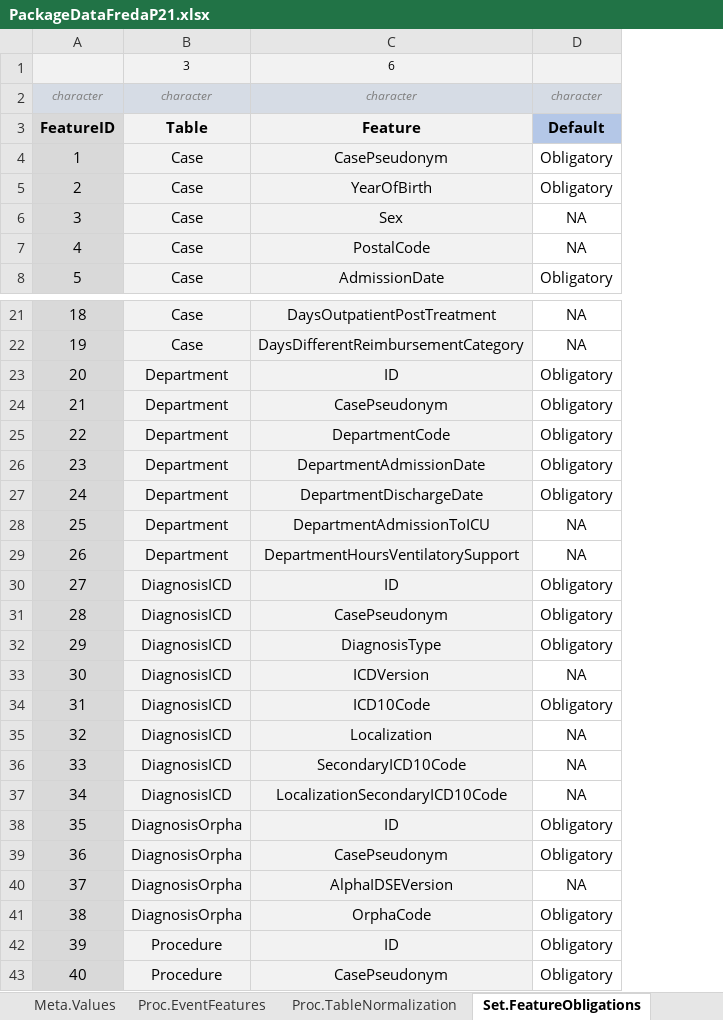
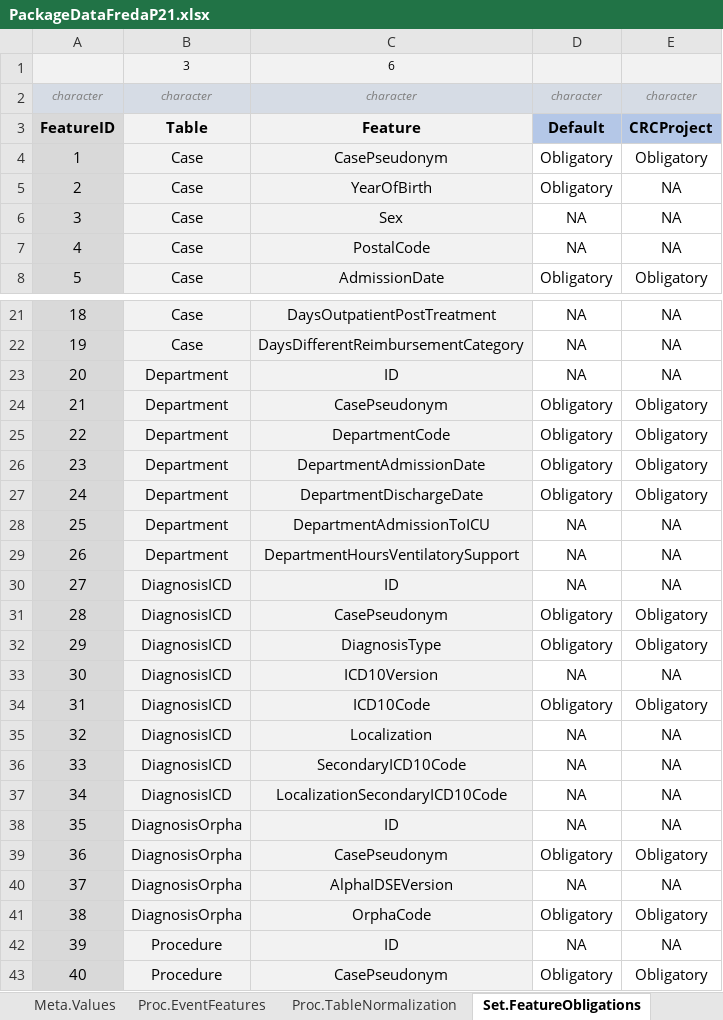
Before and after one commit to BastianReiter/dsFredaP21, an Excel workbook: Development/Data/PackageData/PackageDataFredaP21.xlsx, sheet Set.FeatureObligations, drawn as a sheet; only a part is shown, gaps mark what is left out; values as stored, in another font and other column widths than the file's, no borders; conditional formats not drawn; the diff names each change by its address in the sheet, - before the commit and + after, or states it on an @@ line.

```diff
--- a/Development/Data/PackageData/PackageDataFredaP21.xlsx (sheet Set.FeatureObligations)
+++ b/Development/Data/PackageData/PackageDataFredaP21.xlsx (sheet Set.FeatureObligations)
+column E, rows 2-8: character | CRCProject | Obligatory | NA | NA | NA | Obligatory; rows 21-43: NA | NA | NA | Obligatory | Obligatory | Obligatory | Obligatory | NA | NA | NA | Obligatory | Obligatory | NA | Obligatory | NA | NA | NA | NA | Obligatory | NA | Obligatory | NA | Obligatory
-D23: Obligatory
+D23: NA
-D30: Obligatory
+D30: NA
-C33: ICDVersion
+C33: ICD10Version
-D38: Obligatory
+D38: NA
-D42: Obligatory
+D42: NA
```
Also changed, not shown: sheet Set.FeatureTracking, sheet Meta.Features, sheet Set.DataHarmonization, sheet Set.FuzzyStringMatching, 11 other files.
